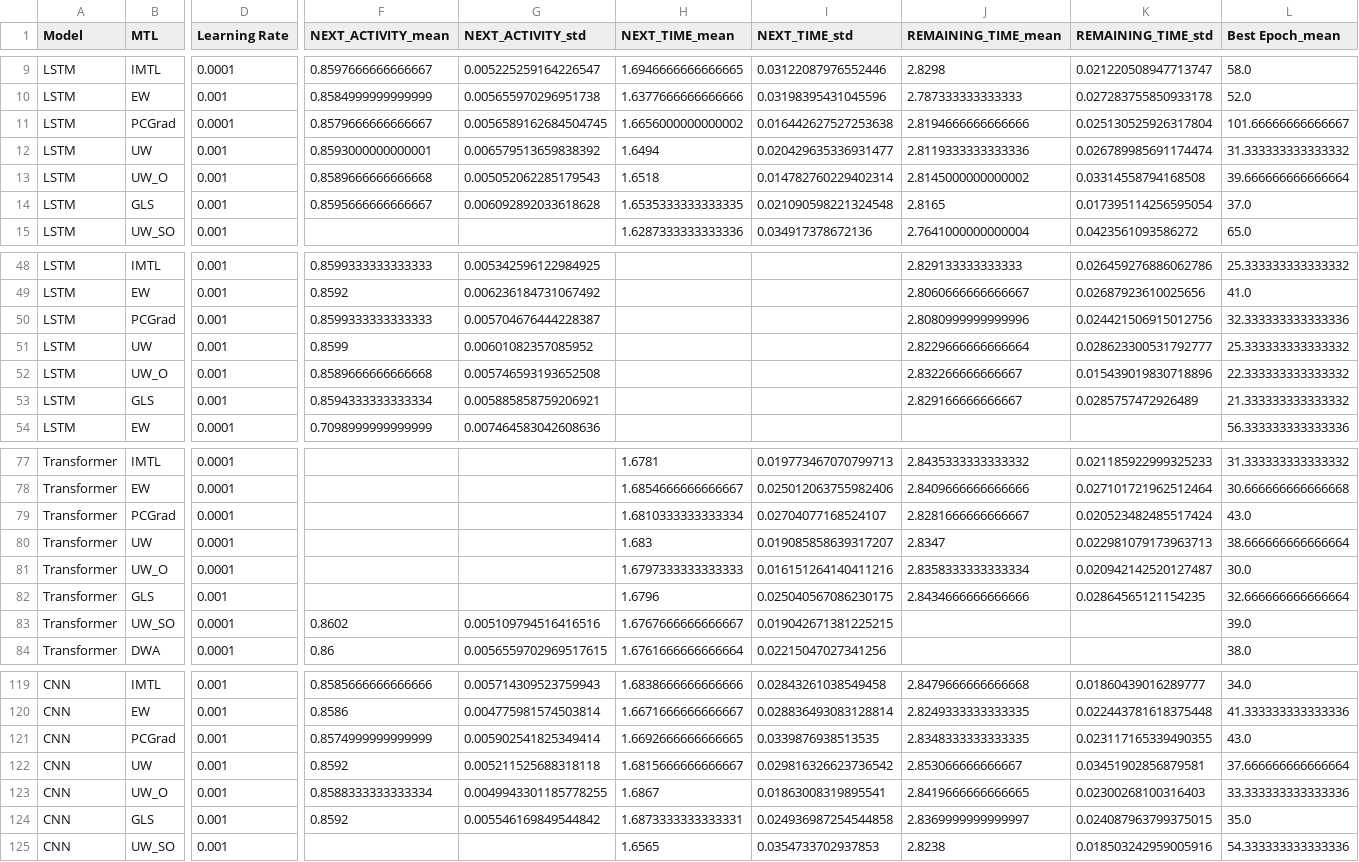
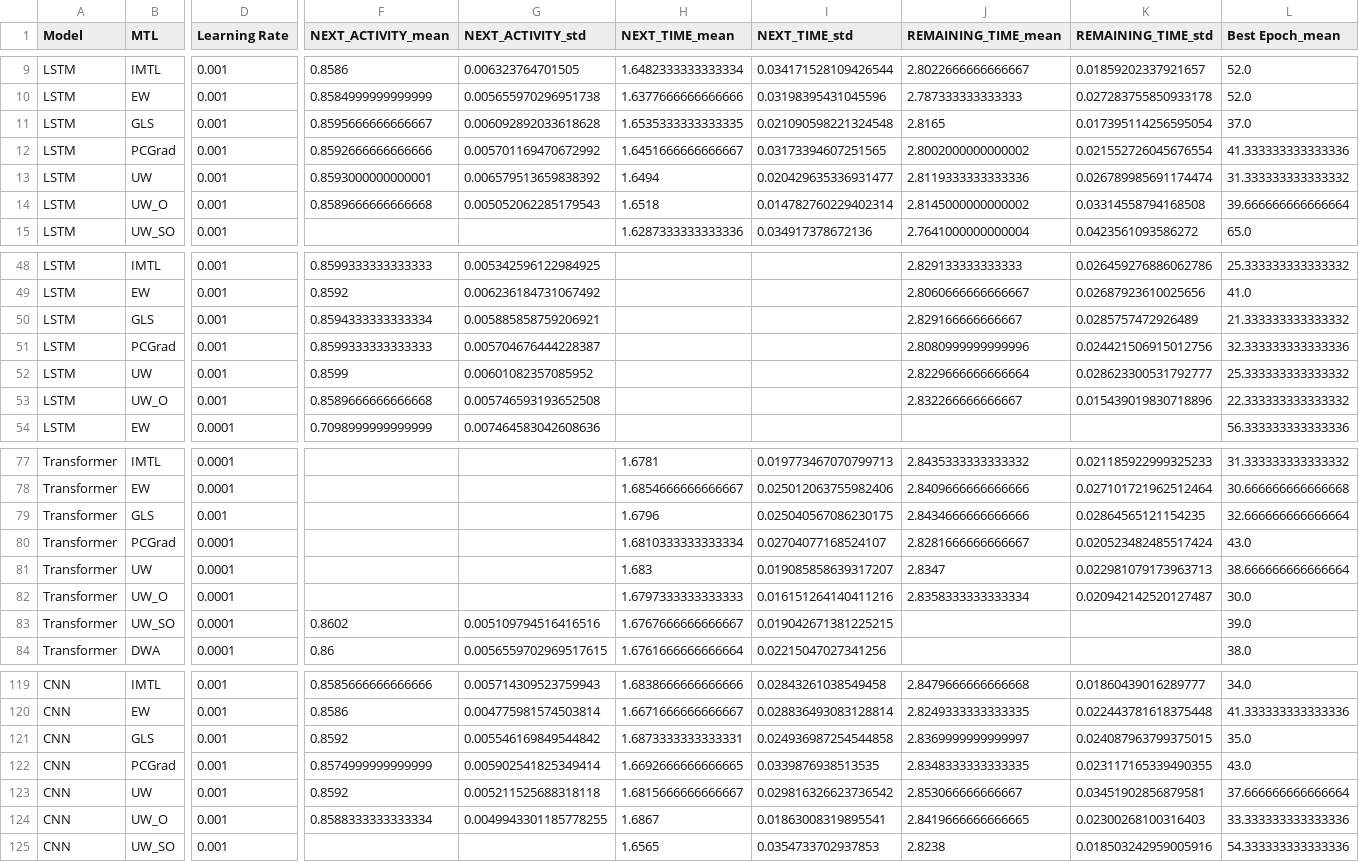
Before and after one commit to lukaskirchdorfer/MTL4PPM, a CSV file: results/BPIC20_DomesticDeclarations/BPIC20_DomesticDeclarations_best_results.csv, drawn as a sheet; only a part is shown, gaps mark what is left out; addresses are those after the commit; the diff covers the shown part only; the diff names each change by its address in the sheet, - before the commit and + after, or states it on an @@ line.

```diff
--- a/results/BPIC20_DomesticDeclarations/BPIC20_DomesticDeclarations_best_results.csv
+++ b/results/BPIC20_DomesticDeclarations/BPIC20_DomesticDeclarations_best_results.csv
-D9 (Learning Rate): 0.0001
+D9 (Learning Rate): 0.001
-F9 (NEXT_ACTIVITY_mean): 0.8597666666666667
+F9 (NEXT_ACTIVITY_mean): 0.8586
-G9 (NEXT_ACTIVITY_std): 0.005225259164226547
+G9 (NEXT_ACTIVITY_std): 0.006323764701505
-H9 (NEXT_TIME_mean): 1.6946666666666665
+H9 (NEXT_TIME_mean): 1.6482333333333334
-I9 (NEXT_TIME_std): 0.03122087976552446
+I9 (NEXT_TIME_std): 0.034171528109426544
-J9 (REMAINING_TIME_mean): 2.8298
+J9 (REMAINING_TIME_mean): 2.8022666666666667
-K9 (REMAINING_TIME_std): 0.021220508947713747
+K9 (REMAINING_TIME_std): 0.01859202337921657
-L9 (Best Epoch_mean): 58.0
+L9 (Best Epoch_mean): 52.0
@@ row 14 moved to row 11: LSTM @@
-D12 (Learning Rate): 0.0001
+D12 (Learning Rate): 0.001
-F12 (NEXT_ACTIVITY_mean): 0.8579666666666667
+F12 (NEXT_ACTIVITY_mean): 0.8592666666666666
-G12 (NEXT_ACTIVITY_std): 0.0056589162684504745
+G12 (NEXT_ACTIVITY_std): 0.005701169470672992
-H12 (NEXT_TIME_mean): 1.6656000000000002
+H12 (NEXT_TIME_mean): 1.6451666666666667
-I12 (NEXT_TIME_std): 0.016442627527253638
+I12 (NEXT_TIME_std): 0.03173394607251565
-J12 (REMAINING_TIME_mean): 2.8194666666666666
+J12 (REMAINING_TIME_mean): 2.8002000000000002
-K12 (REMAINING_TIME_std): 0.025130525926317804
+K12 (REMAINING_TIME_std): 0.021552726045676554
-L12 (Best Epoch_mean): 101.66666666666667
+L12 (Best Epoch_mean): 41.333333333333336
@@ row 53 moved to row 50: LSTM @@
@@ row 82 moved to row 79: Transformer @@
@@ row 124 moved to row 121: CNN @@
```
Also changed, not shown: 2 added rows, 2 removed rows, 8 moved rows and 80 edited cells elsewhere in this file, 1 other file.
